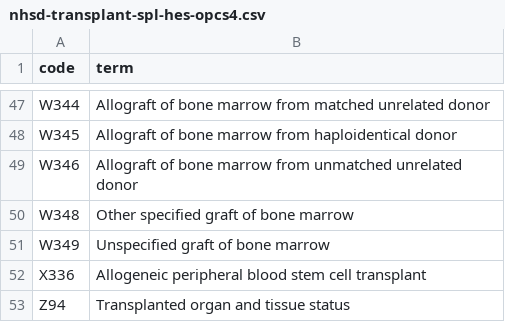
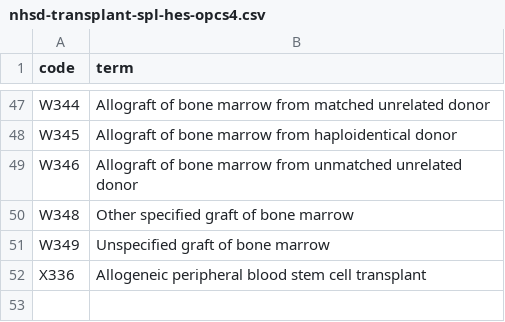
Before and after one commit to opensafely/antibody-and-antiviral-deployment, a CSV file: codelists/nhsd-transplant-spl-hes-opcs4.csv, drawn as a sheet; only a part is shown, gaps mark what is left out; the diff names each change by its address in the sheet, - before the commit and + after, or states it on an @@ line.

```diff
--- a/codelists/nhsd-transplant-spl-hes-opcs4.csv
+++ b/codelists/nhsd-transplant-spl-hes-opcs4.csv
-row 53: Z94 | Transplanted organ and tissue status
```
Also changed, not shown: 14 other files.
